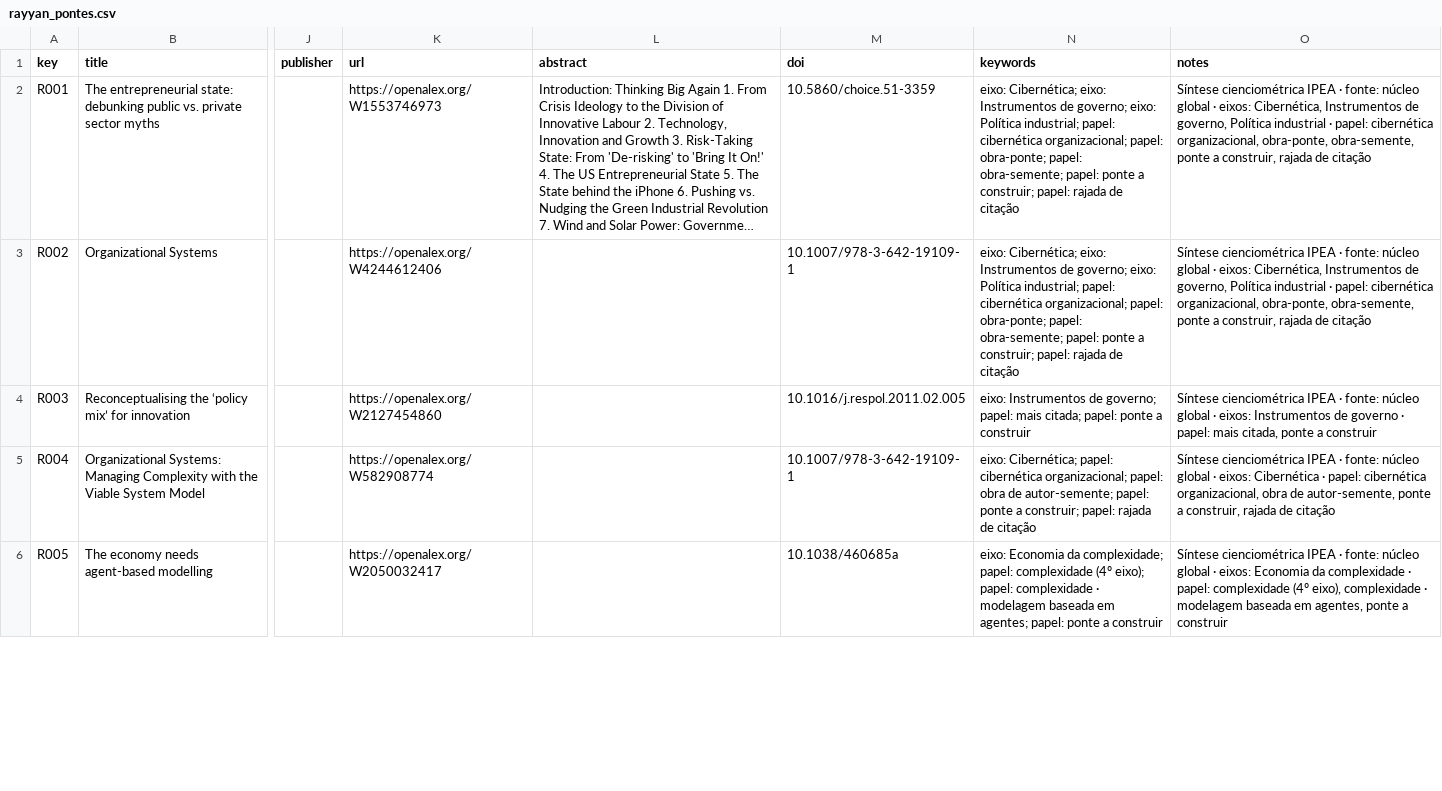
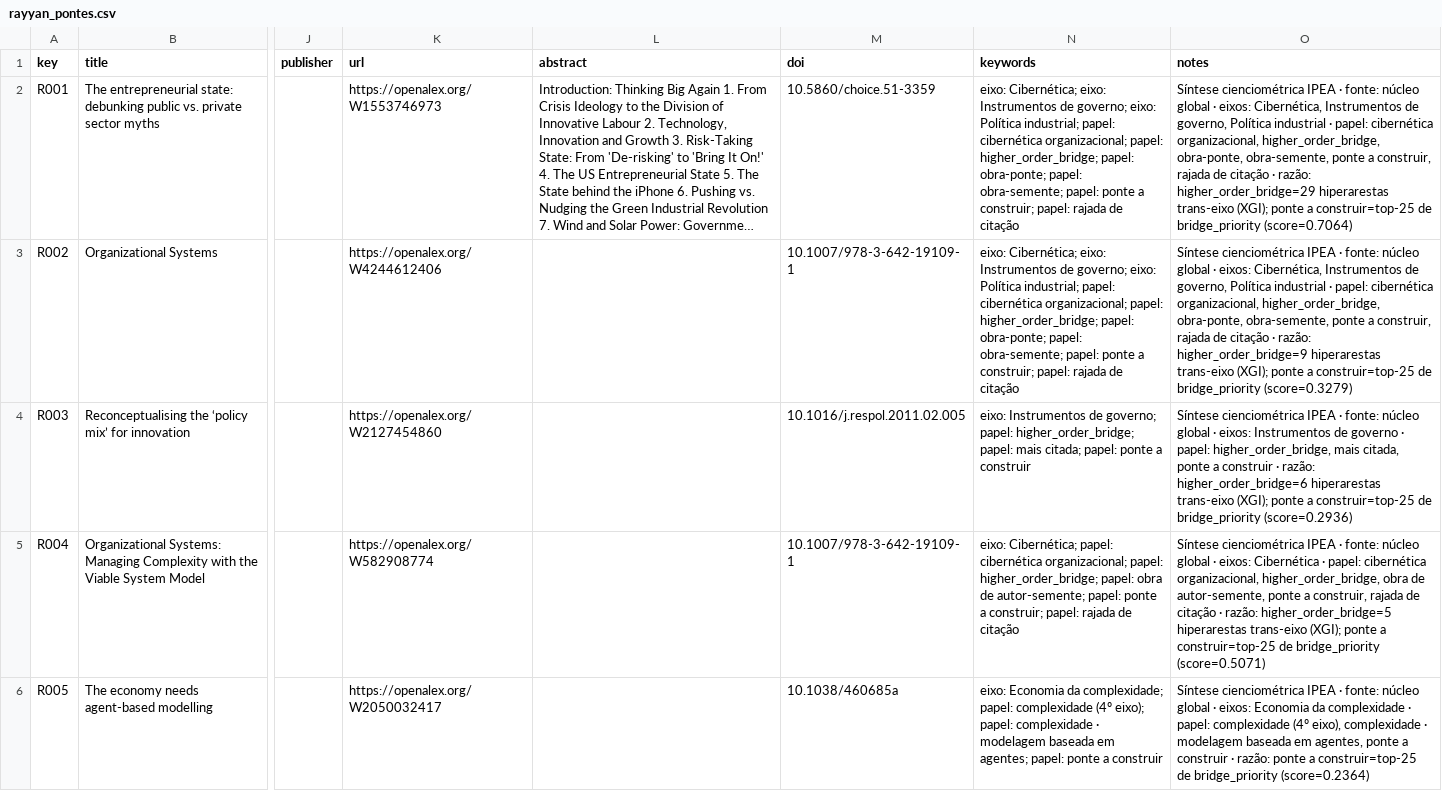
Before and after one commit to freirelucas/cibernetica-regula-o-politica-industrial, a CSV file: docs/dados/rayyan_pontes.csv, drawn as a sheet; only a part is shown, gaps mark what is left out; long unchanged cells end in …; the diff covers the shown part only; the diff names each change by its address in the sheet, - before the commit and + after, or states it on an @@ line.

```diff
--- a/docs/dados/rayyan_pontes.csv
+++ b/docs/dados/rayyan_pontes.csv
-N2:N3 (keywords): …organizacional; papel: obra-ponte; papel:…
+N2:N3 (keywords): …organizacional; papel: higher_order_bridge; papel: obra-ponte; papel:…
-O2 (notes): …cibernética organizacional, obra-ponte, obra-semente, ponte a construir, rajada de citação
+O2 (notes): …cibernética organizacional, higher_order_bridge, obra-ponte, obra-semente, ponte a construir, rajada de citação · razão: higher_order_bridge=29 hiperarestas trans-eixo (XGI); ponte a construir=top-25 de bridge_priority (score=0.7064)
-O3 (notes): …cibernética organizacional, obra-ponte, obra-semente, ponte a construir, rajada de citação
+O3 (notes): …cibernética organizacional, higher_order_bridge, obra-ponte, obra-semente, ponte a construir, rajada de citação · razão: higher_order_bridge=9 hiperarestas trans-eixo (XGI); ponte a construir=top-25 de bridge_priority (score=0.3279)
-N4 (keywords): …governo; papel: mais citada;…
+N4 (keywords): …governo; papel: higher_order_bridge; papel: mais citada;…
-O4 (notes): …· papel: mais citada, ponte a construir
+O4 (notes): …· papel: higher_order_bridge, mais citada, ponte a construir · razão: higher_order_bridge=6 hiperarestas trans-eixo (XGI); ponte a construir=top-25 de bridge_priority (score=0.2936)
-N5 (keywords): …organizacional; papel: obra de…
+N5 (keywords): …organizacional; papel: higher_order_bridge; papel: obra de…
-O5 (notes): …cibernética organizacional, obra de autor-semente, ponte a construir, rajada de citação
+O5 (notes): …cibernética organizacional, higher_order_bridge, obra de autor-semente, ponte a construir, rajada de citação · razão: higher_order_bridge=5 hiperarestas trans-eixo (XGI); ponte a construir=top-25 de bridge_priority (score=0.5071)
-O6 (notes): …a construir
+O6 (notes): …a construir · razão: ponte a construir=top-25 de bridge_priority (score=0.2364)
```
Also changed, not shown: 36 edited cells elsewhere in this file, docs/dados/rayyan_cruzamento.csv, docs/dados/rayyan_organizacional.csv, 27 other files.
